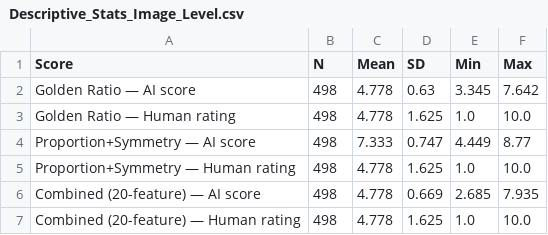
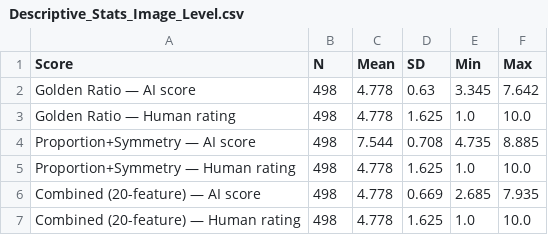
Before and after one commit to Arifur-Rahman37/golden-harmony-facial-scoring, a CSV file: data/processed/Descriptive_Stats_Image_Level.csv, drawn as a sheet.

```diff
--- a/data/processed/Descriptive_Stats_Image_Level.csv
+++ b/data/processed/Descriptive_Stats_Image_Level.csv
@@ -3,3 +3,3 @@ Golden Ratio — AI score,498,4.778,0.63,3.345,7.642
 Golden Ratio — Human rating,498,4.778,1.625,1.0,10.0
-Proportion+Symmetry — AI score,498,7.333,0.747,4.449,8.77
+Proportion+Symmetry — AI score,498,7.544,0.708,4.735,8.885
 Proportion+Symmetry — Human rating,498,4.778,1.625,1.0,10.0
```
Also changed, not shown: data/processed/Correlation_Results_Summary.csv, data/processed/Descriptive_Stats_Subject_Level.csv, 7 other files.
